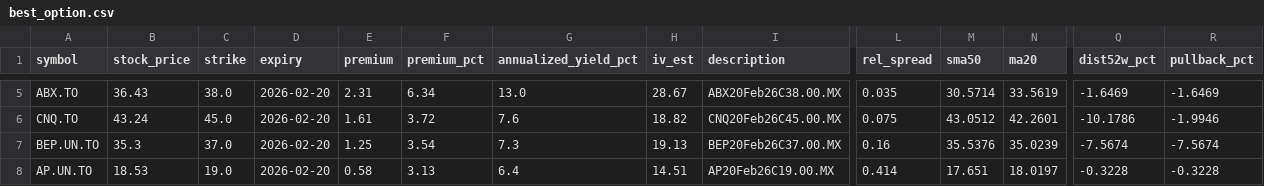
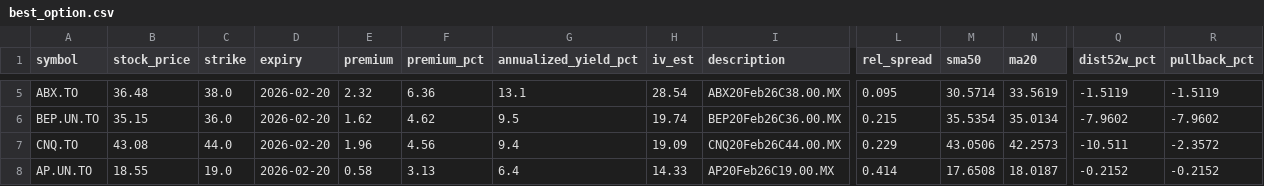
Before and after one commit to mingchen112001-crypto/csv-dashboard, a CSV file: data/best_option.csv, drawn as a sheet; only a part is shown, gaps mark what is left out; removed rows and columns are numbered as before the commit, all else as after; rows hold the shown columns only; the diff covers the shown part only; the diff names each change by its address in the sheet, - before the commit and + after, or states it on an @@ line.

```diff
--- a/data/best_option.csv
+++ b/data/best_option.csv
-B5 (stock_price): 36.43
+B5 (stock_price): 36.48
-E5 (premium): 2.31
+E5 (premium): 2.32
-F5 (premium_pct): 6.34
+F5 (premium_pct): 6.36
-G5 (annualized_yield_pct): 13.0
+G5 (annualized_yield_pct): 13.1
-H5 (iv_est): 28.67
+H5 (iv_est): 28.54
-L5 (rel_spread): 0.035
+L5 (rel_spread): 0.095
-Q5 (dist52w_pct): -1.6469
+Q5 (dist52w_pct): -1.5119
-R5 (pullback_pct): -1.6469
+R5 (pullback_pct): -1.5119
+row 6: BEP.UN.TO | 35.15 | 36.0 | 2026-02-20 | 1.62 | 4.62 | 9.5 | 19.74 | BEP20Feb26C36.00.MX | 0.215 | 35.5354 | 35.0134 | -7.9602 | -7.9602
-B7 (stock_price): 43.24
+B7 (stock_price): 43.08
-C7 (strike): 45.0
+C7 (strike): 44.0
-E7 (premium): 1.61
+E7 (premium): 1.96
-F7 (premium_pct): 3.72
+F7 (premium_pct): 4.56
-G7 (annualized_yield_pct): 7.6
+G7 (annualized_yield_pct): 9.4
-H7 (iv_est): 18.82
+H7 (iv_est): 19.09
-I7 (description): CNQ20Feb26C45.00.MX
+I7 (description): CNQ20Feb26C44.00.MX
-L7 (rel_spread): 0.075
+L7 (rel_spread): 0.229
-M7 (sma50): 43.0512
+M7 (sma50): 43.0506
-N7 (ma20): 42.2601
+N7 (ma20): 42.2573
-Q7 (dist52w_pct): -10.1786
+Q7 (dist52w_pct): -10.511
-R7 (pullback_pct): -1.9946
+R7 (pullback_pct): -2.3572
-row 7: BEP.UN.TO | 35.3 | 37.0 | 2026-02-20 | 1.25 | 3.54 | 7.3 | 19.13 | BEP20Feb26C37.00.MX | 0.16 | 35.5376 | 35.0239 | -7.5674 | -7.5674
-B8 (stock_price): 18.53
+B8 (stock_price): 18.55
-H8 (iv_est): 14.51
+H8 (iv_est): 14.33
-M8 (sma50): 17.651
+M8 (sma50): 17.6508
-N8 (ma20): 18.0197
+N8 (ma20): 18.0187
-Q8 (dist52w_pct): -0.3228
+Q8 (dist52w_pct): -0.2152
-R8 (pullback_pct): -0.3228
+R8 (pullback_pct): -0.2152
```
Also changed, not shown: 31 edited cells elsewhere in this file, data/best_put.csv.
